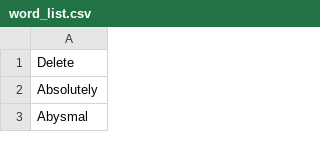
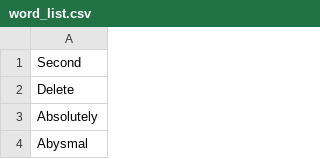
Before and after one commit to akarn5345/SpellingQuiz, a CSV file: word_list.csv, drawn as a sheet; only a part is shown; the diff names each change by its address in the sheet, - before the commit and + after, or states it on an @@ line.

Commit message:
Update word_list.csv

```diff
--- a/word_list.csv
+++ b/word_list.csv
+row 1: Second
```
